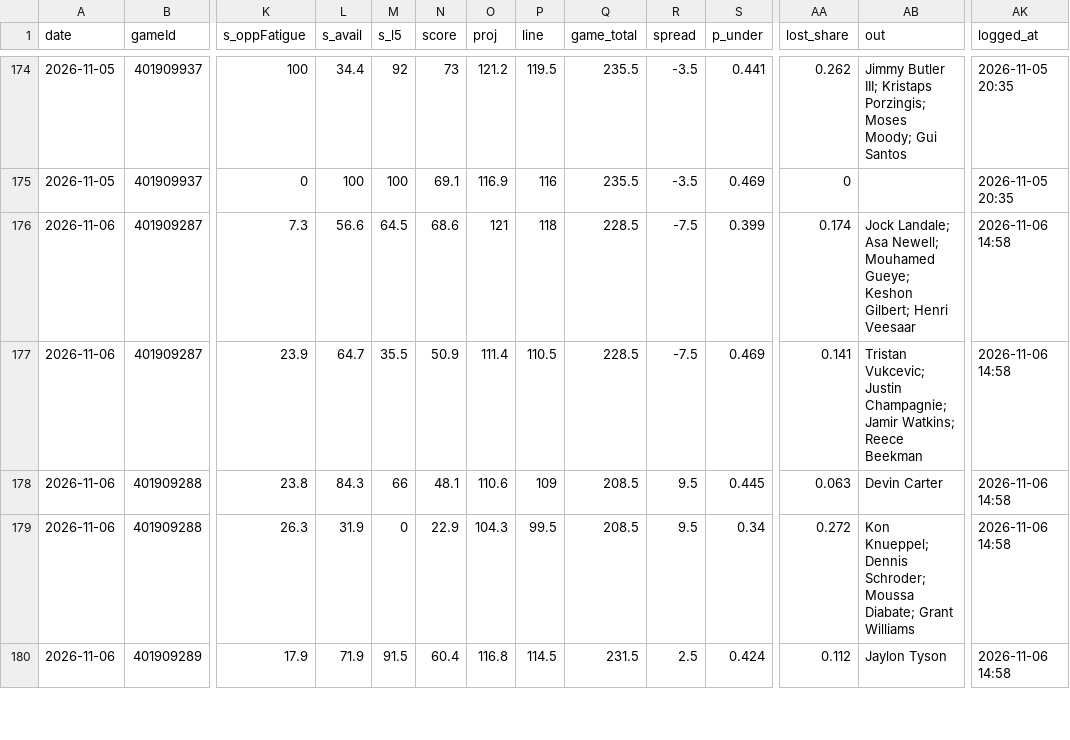
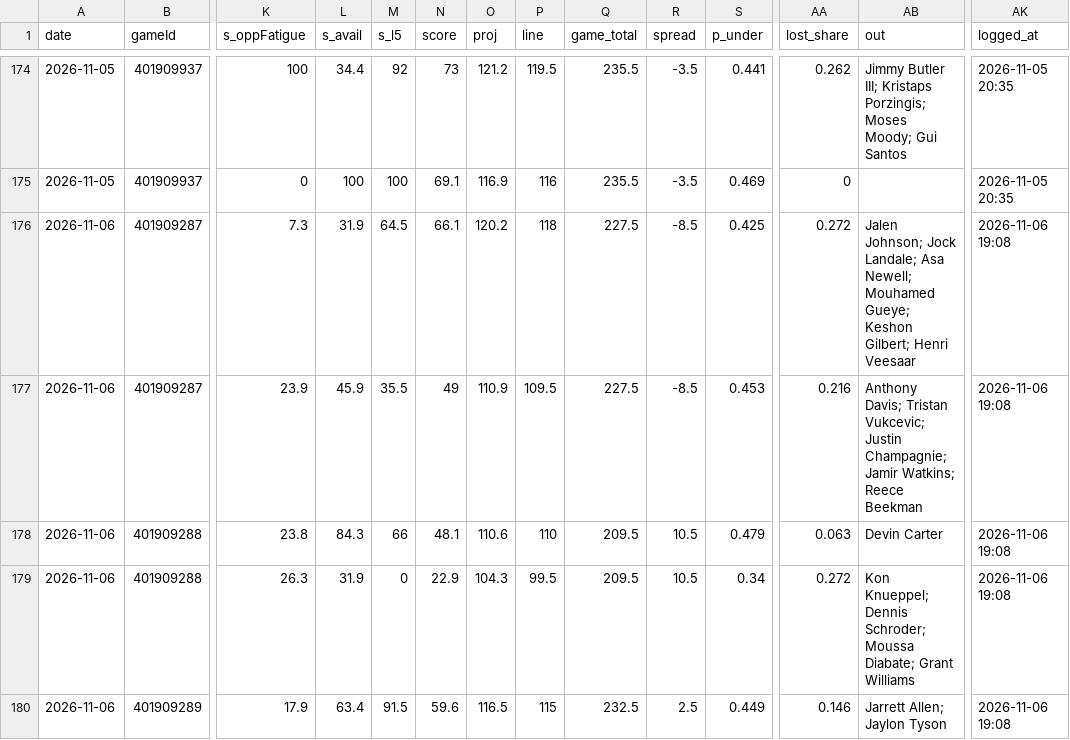
Before and after one commit to Johnbrick123/nba-unders, a CSV file: monitor/log_2026-27.csv, drawn as a sheet; only a part is shown, gaps mark what is left out; the diff covers the shown part only; the diff names each change by its address in the sheet, - before the commit and + after, or states it on an @@ line.

```diff
--- a/monitor/log_2026-27.csv
+++ b/monitor/log_2026-27.csv
-L176 (s_avail): 56.6
+L176 (s_avail): 31.9
-N176 (score): 68.6
+N176 (score): 66.1
-O176 (proj): 121
+O176 (proj): 120.2
-Q176:Q177 (game_total): 228.5
+Q176:Q177 (game_total): 227.5
-R176:R177 (spread): -7.5
+R176:R177 (spread): -8.5
-S176 (p_under): 0.399
+S176 (p_under): 0.425
-AA176 (lost_share): 0.174
+AA176 (lost_share): 0.272
-AB176 (out): Jock Landale;…
+AB176 (out): Jalen Johnson; Jock Landale;…
-AK176:AK180 (logged_at): 2026-11-06 14:58
+AK176:AK180 (logged_at): 2026-11-06 19:08
-L177 (s_avail): 64.7
+L177 (s_avail): 45.9
-N177 (score): 50.9
+N177 (score): 49
-O177 (proj): 111.4
+O177 (proj): 110.9
-P177 (line): 110.5
+P177 (line): 109.5
-S177 (p_under): 0.469
+S177 (p_under): 0.453
-AA177 (lost_share): 0.141
+AA177 (lost_share): 0.216
-AB177 (out): Tristan Vukcevic;…
+AB177 (out): Anthony Davis; Tristan Vukcevic;…
-P178 (line): 109
+P178 (line): 110
-Q178:Q179 (game_total): 208.5
+Q178:Q179 (game_total): 209.5
-R178:R179 (spread): 9.5
+R178:R179 (spread): 10.5
-S178 (p_under): 0.445
+S178 (p_under): 0.479
-L180 (s_avail): 71.9
+L180 (s_avail): 63.4
-N180 (score): 60.4
+N180 (score): 59.6
-O180 (proj): 116.8
+O180 (proj): 116.5
-P180 (line): 114.5
+P180 (line): 115
-Q180 (game_total): 231.5
+Q180 (game_total): 232.5
-S180 (p_under): 0.424
+S180 (p_under): 0.449
-AA180 (lost_share): 0.112
+AA180 (lost_share): 0.146
-AB180 (out): Jaylon Tyson
+AB180 (out): Jarrett Allen; Jaylon Tyson
```
Also changed, not shown: 62 edited cells elsewhere in this file, 4 other files.
